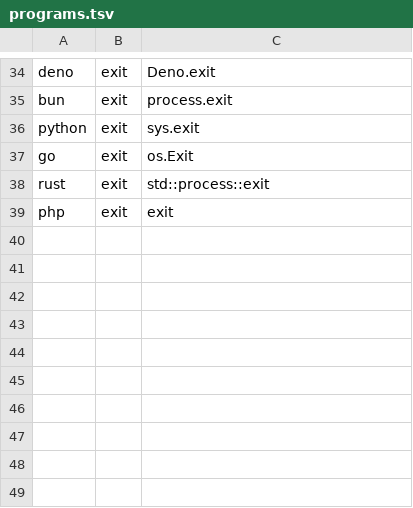
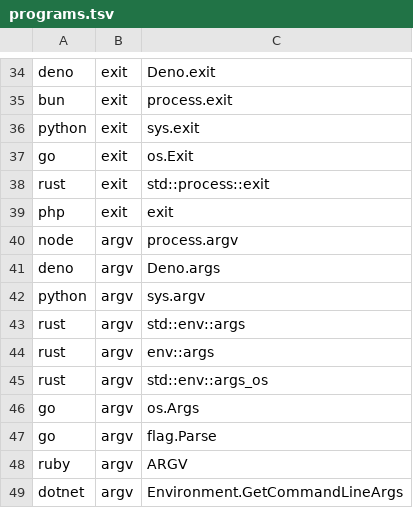
Before and after one commit to KlauroLabs/klauro-main, a TSV file: packages/analyzer-core/native/klauro-engine/data/programs.tsv, drawn as a sheet; only a part is shown, gaps mark what is left out.

Commit message:
Engine: command lines, documents and names read as people see them
A program that reads its command line is a command; commands dispatched on
an argument read at module level, through destructuring, === or elif arms
are entries. A shell script's main function is the script itself. An HTML
document is a page only where something serves or ships it. Set-aside
programs never decide a part's kind, and a part with screens, requests or
commands is never tooling. The analysed root resolves to its real name; an
npm scope is dropped from a name that stands on its own and the repository
name stays on a one-word name. Fixtures pin a site, a scripts folder and a
command-line package.

```diff
--- a/packages/analyzer-core/native/klauro-engine/data/programs.tsv
+++ b/packages/analyzer-core/native/klauro-engine/data/programs.tsv
@@ -39 +39,11 @@ rust	exit	std::process::exit
 php	exit	exit
+node	argv	process.argv
+deno	argv	Deno.args
+python	argv	sys.argv
+rust	argv	std::env::args
+rust	argv	env::args
+rust	argv	std::env::args_os
+go	argv	os.Args
+go	argv	flag.Parse
+ruby	argv	ARGV
+dotnet	argv	Environment.GetCommandLineArgs
```
Also changed, not shown: 16 other files.
